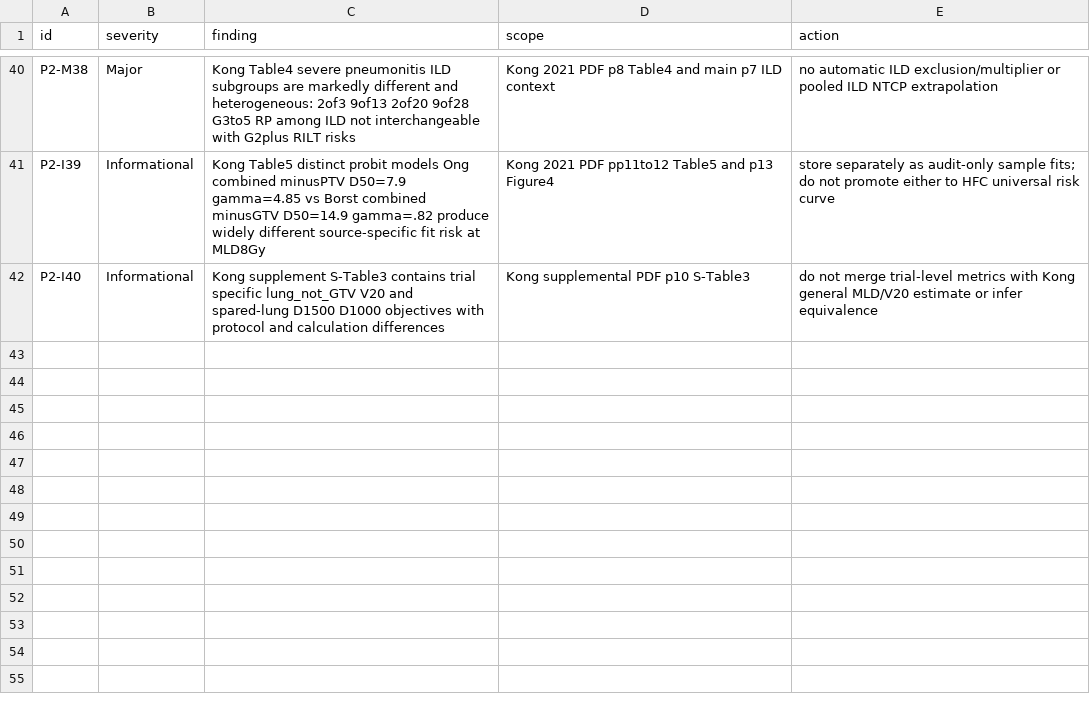
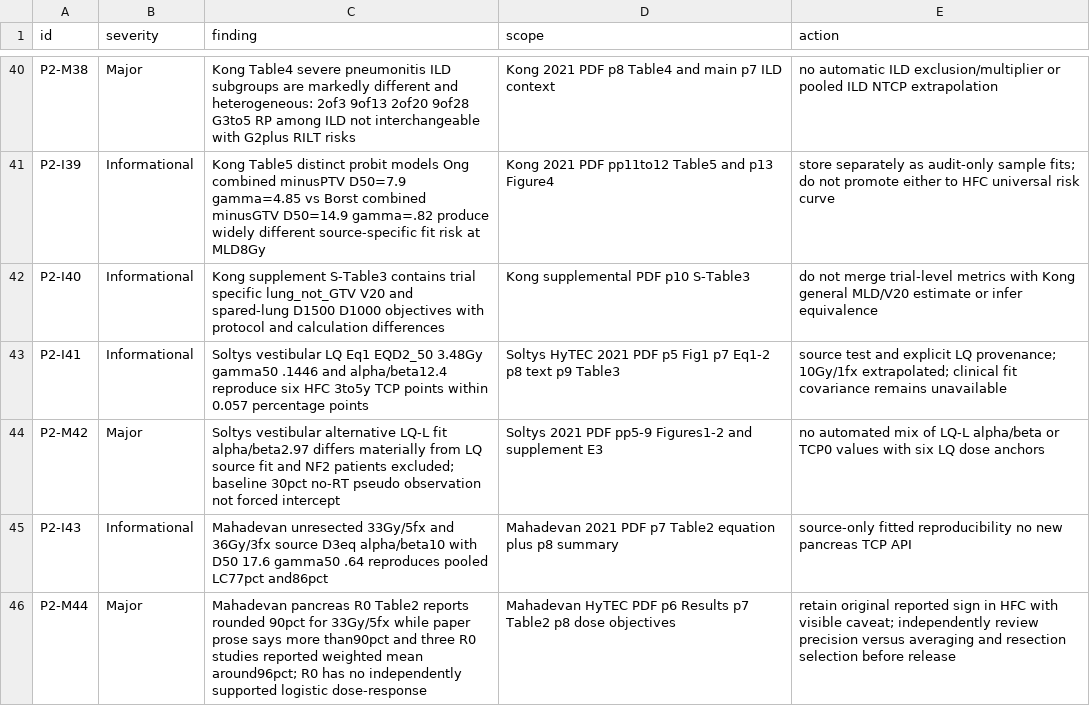
Before and after one commit to mesava/HFC-HypoFracCalc-, a CSV file: docs/HYTEC_DISCREPANCY_REGISTER.csv, drawn as a sheet; only a part is shown, gaps mark what is left out.

Commit message:
docs(p2): register Soltys LQ/LQ-L and Mahadevan R0 source reporting caveats

```diff
--- a/docs/HYTEC_DISCREPANCY_REGISTER.csv
+++ b/docs/HYTEC_DISCREPANCY_REGISTER.csv
@@ -42 +42,5 @@ P2-I39,Informational,Kong Table5 distinct probit models Ong combined minusPTV D5
 P2-I40,Informational,Kong supplement S-Table3 contains trial specific lung_not_GTV V20 and spared-lung D1500 D1000 objectives with protocol and calculation differences,Kong supplemental PDF p10 S-Table3,do not merge trial-level metrics with Kong general MLD/V20 estimate or infer equivalence
+P2-I41,Informational,Soltys vestibular LQ Eq1 EQD2_50 3.48Gy gamma50 .1446 and alpha/beta12.4 reproduce six HFC 3to5y TCP points within 0.057 percentage points,Soltys HyTEC 2021 PDF p5 Fig1 p7 Eq1-2 p8 text p9 Table3,source test and explicit LQ provenance; 10Gy/1fx extrapolated; clinical fit covariance remains unavailable
+P2-M42,Major,Soltys vestibular alternative LQ-L fit alpha/beta2.97 differs materially from LQ source fit and NF2 patients excluded; baseline 30pct no-RT pseudo observation not forced intercept,Soltys 2021 PDF pp5-9 Figures1-2 and supplement E3,no automated mix of LQ-L alpha/beta or TCP0 values with six LQ dose anchors
+P2-I43,Informational,Mahadevan unresected 33Gy/5fx and 36Gy/3fx source D3eq alpha/beta10 with D50 17.6 gamma50 .64 reproduces pooled LC77pct and86pct,Mahadevan 2021 PDF p7 Table2 equation plus p8 summary,source-only fitted reproducibility no new pancreas TCP API
+P2-M44,Major,Mahadevan pancreas R0 Table2 reports rounded 90pct for 33Gy/5fx while paper prose says more than90pct and three R0 studies reported weighted mean around96pct; R0 has no independently supported logistic dose-response,Mahadevan HyTEC PDF p6 Results p7 Table2 p8 dose objectives,retain original reported sign in HFC with visible caveat; independently review precision versus averaging and resection selection before release
```
